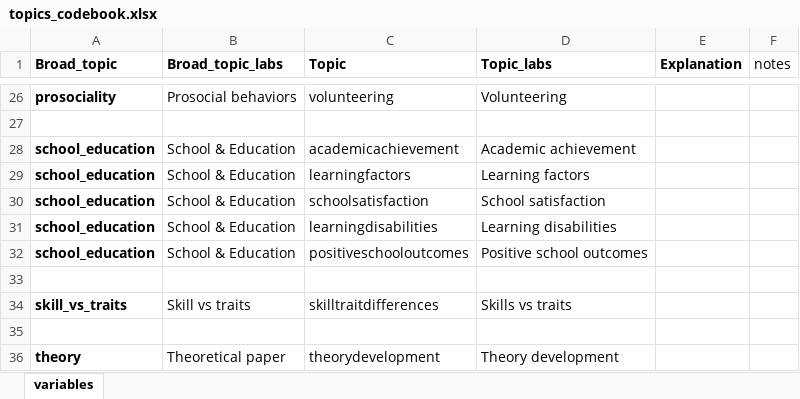
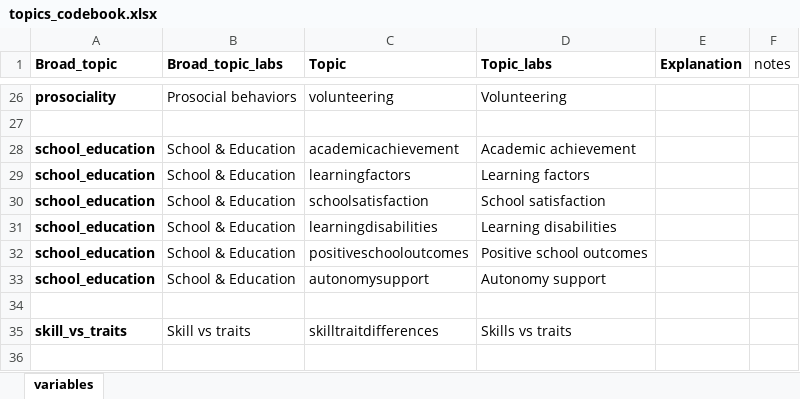
Before and after one commit to feracotommaso/living_SEB_review, an Excel workbook: data/topics_codebook.xlsx, sheet variables, drawn as a sheet; only a part is shown, gaps mark what is left out; the shorter side is filled out with more unchanged rows; values as stored, in another font and other column widths than the file's, no borders; the diff names each change by its address in the sheet, - before the commit and + after, or states it on an @@ line.

```diff
--- a/data/topics_codebook.xlsx (sheet variables)
+++ b/data/topics_codebook.xlsx (sheet variables)
+row 33: school_education | School & Education | autonomysupport | Autonomy support
```
Also changed, not shown: data/2.full_abstracting/25_09_01_full_decisions.xlsx, data/3.meta_data/meta_data/metadata.xlsx, 52 other files.
